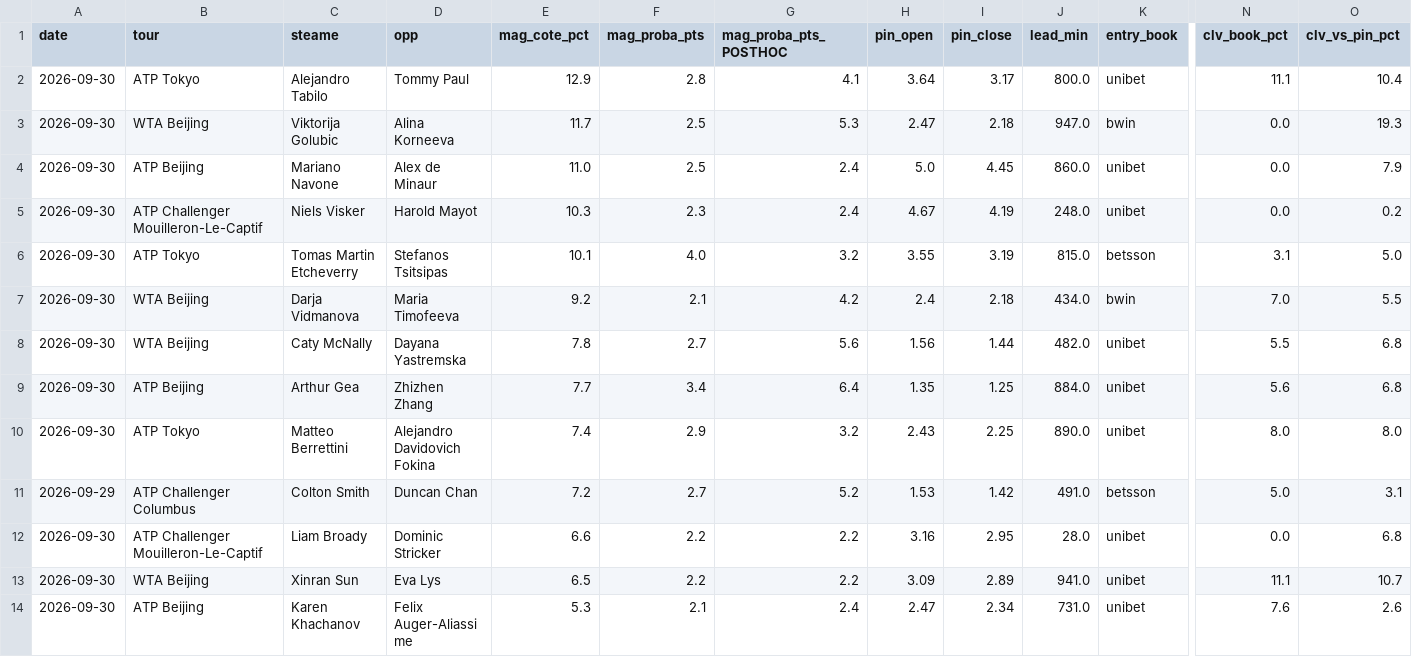
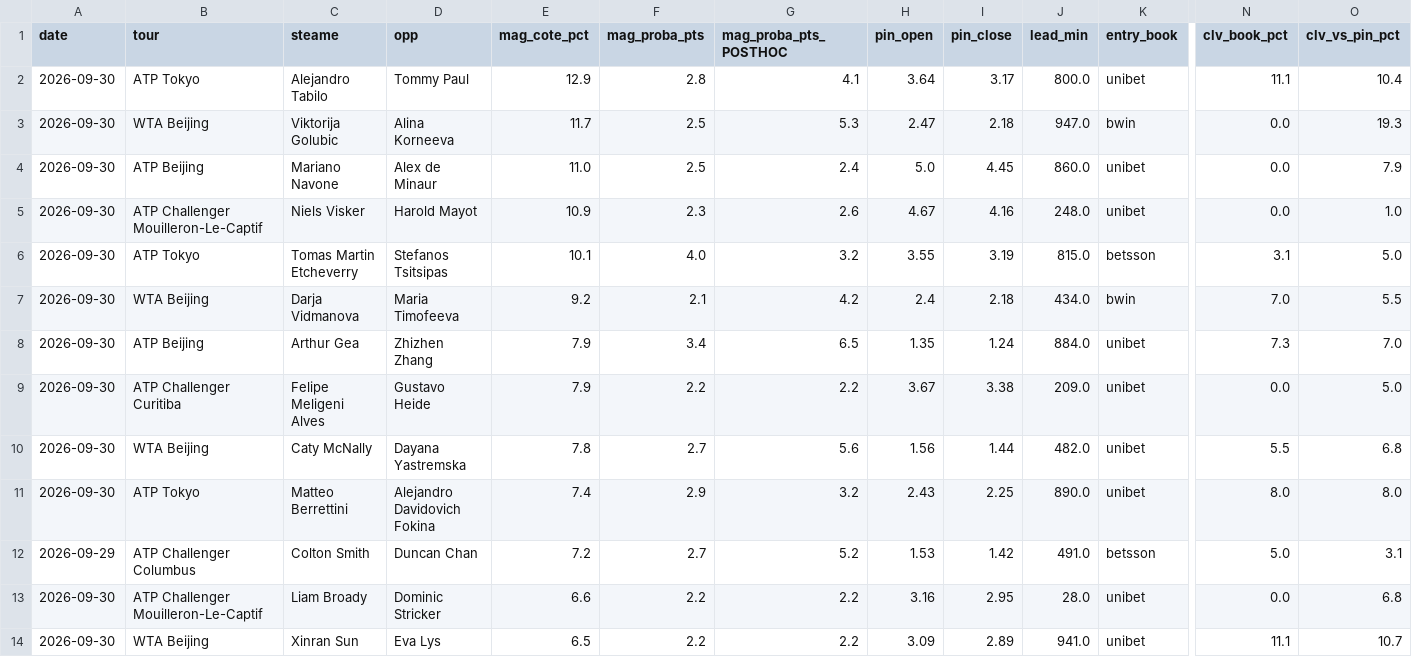
Before and after one commit to Lucas987987/Tennis-edge, a CSV file: moves_detail.csv, drawn as a sheet; only a part is shown, gaps mark what is left out; the shorter side is filled out with more unchanged rows; removed rows and columns are numbered as before the commit, all else as after; rows hold the shown columns only; the diff covers the shown part only; the diff names each change by its address in the sheet, - before the commit and + after, or states it on an @@ line.

```diff
--- a/moves_detail.csv
+++ b/moves_detail.csv
-E5 (mag_cote_pct): 10.3
+E5 (mag_cote_pct): 10.9
-G5 (mag_proba_pts_POSTHOC): 2.4
+G5 (mag_proba_pts_POSTHOC): 2.6
-I5 (pin_close): 4.19
+I5 (pin_close): 4.16
-O5 (clv_vs_pin_pct): 0.2
+O5 (clv_vs_pin_pct): 1.0
+row 8: 2026-09-30 | ATP Beijing | Arthur Gea | Zhizhen Zhang | 7.9 | 3.4 | 6.5 | 1.35 | 1.24 | 884.0 | unibet | 7.3 | 7.0
+row 9: 2026-09-30 | ATP Challenger Curitiba | Felipe Meligeni Alves | Gustavo Heide | 7.9 | 2.2 | 2.2 | 3.67 | 3.38 | 209.0 | unibet | 0.0 | 5.0
-row 9: 2026-09-30 | ATP Beijing | Arthur Gea | Zhizhen Zhang | 7.7 | 3.4 | 6.4 | 1.35 | 1.25 | 884.0 | unibet | 5.6 | 6.8
```
Also changed, not shown: 3 added rows and 4 edited cells elsewhere in this file, canal_clv_detail.csv, 4 other files.
